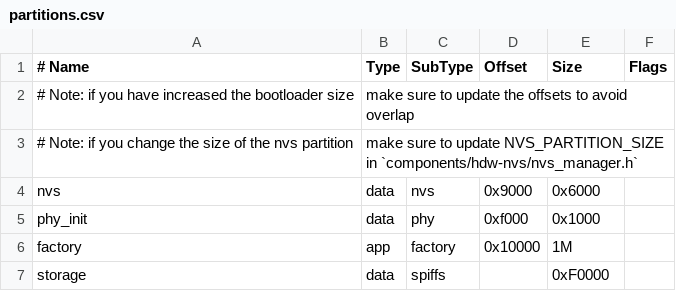
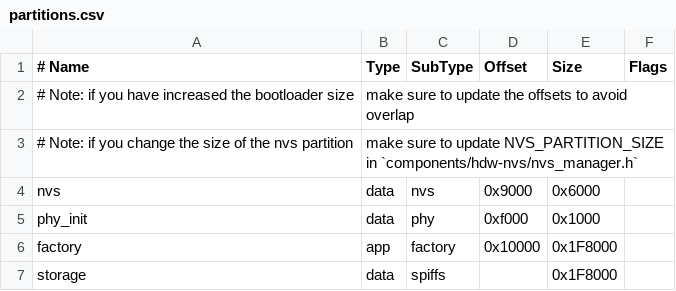
Before and after one commit to AEFeinstein/Super-2024-Swadge-FW, a CSV file: partitions.csv, drawn as a sheet.

Commit message:
Increased partitions to use 4MB

```diff
--- a/partitions.csv
+++ b/partitions.csv
@@ -5,3 +5,3 @@ nvs,      data, nvs,     0x9000,  0x6000,
 phy_init, data, phy,     0xf000,  0x1000,
-factory,  app,  factory, 0x10000, 1M,
-storage,  data, spiffs,  ,        0xF0000,
+factory,  app,  factory, 0x10000, 0x1F8000,
+storage,  data, spiffs,  ,        0x1F8000,
```
